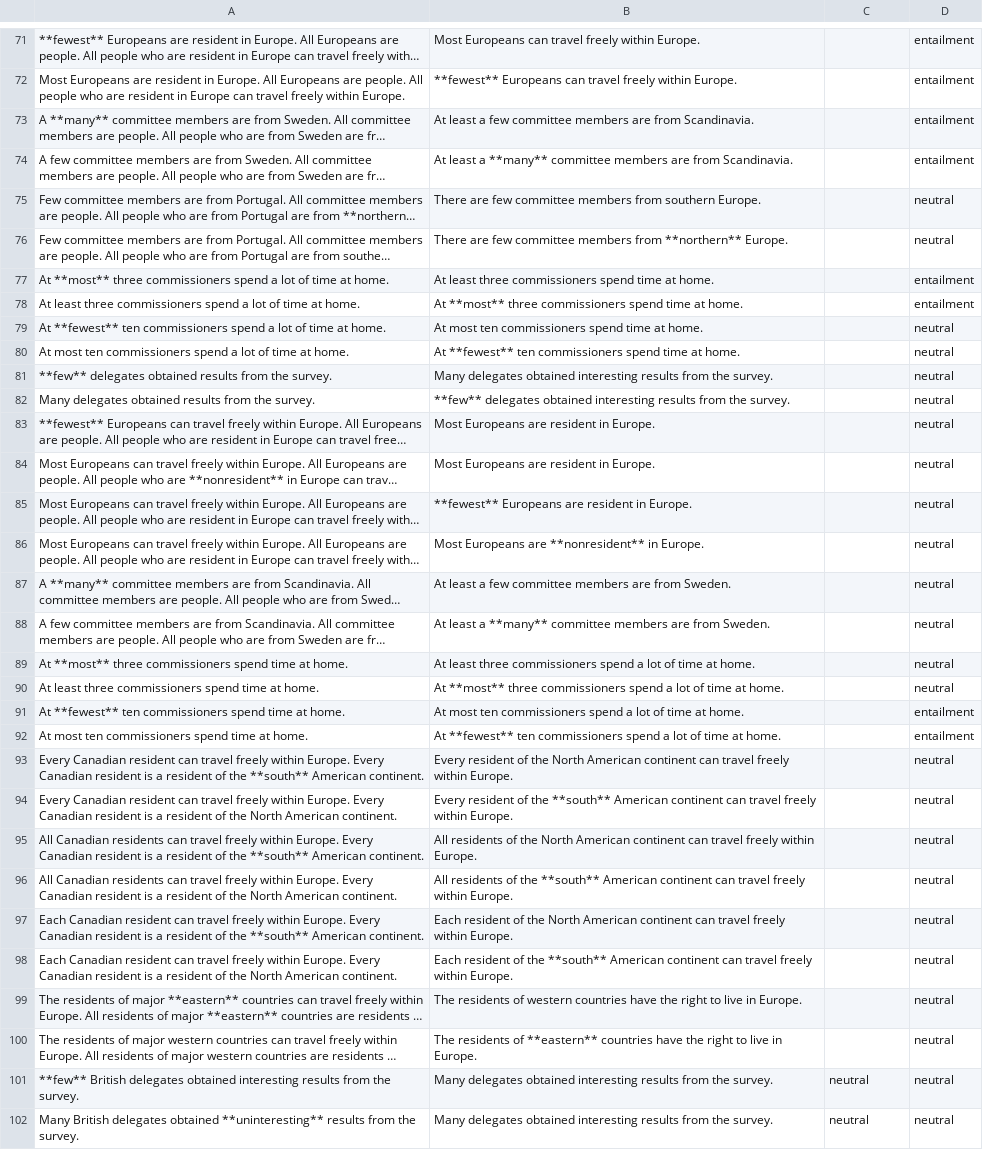
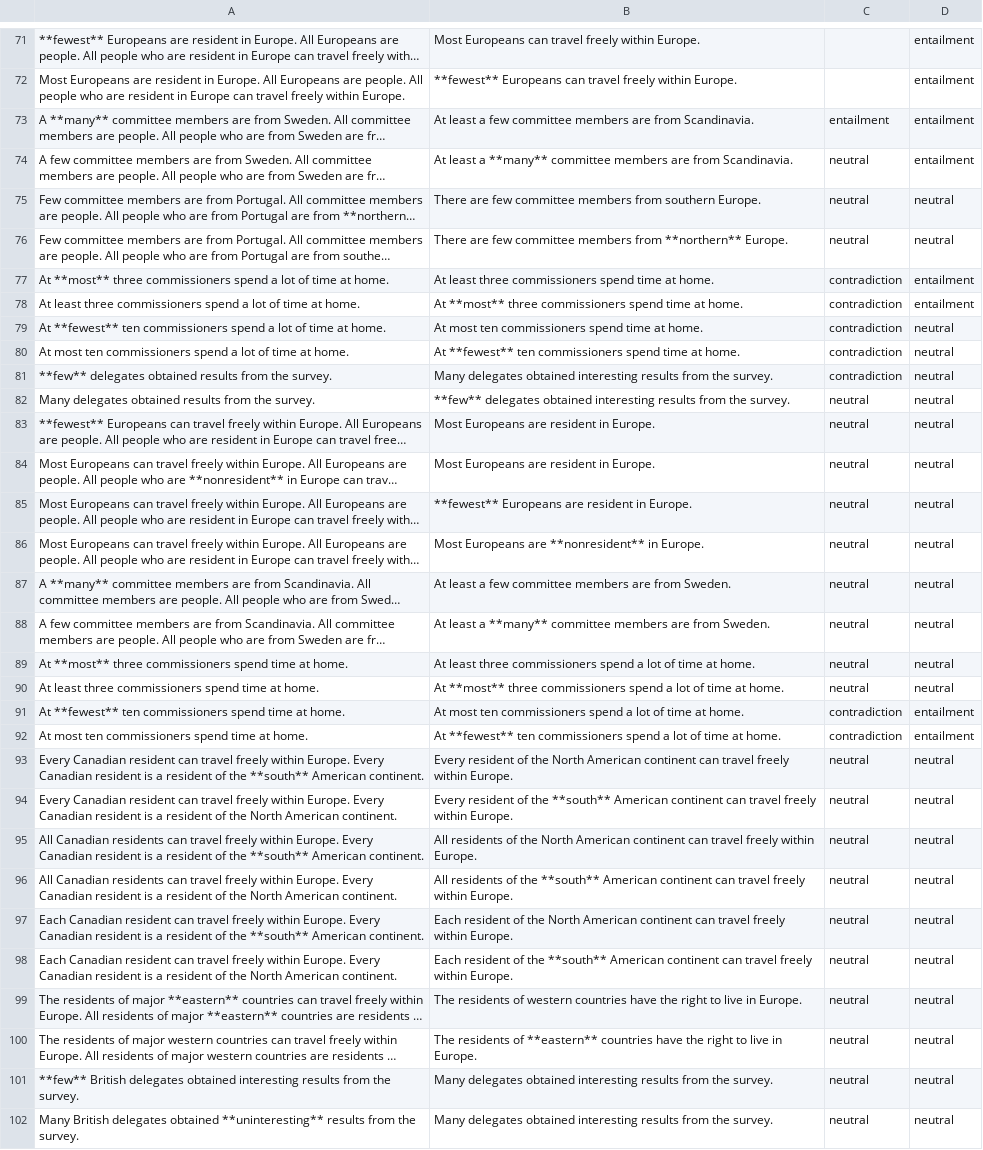
Before and after one commit to stefanDeveloper/inference, a CSV file: data/evaluation_adjectives.csv, drawn as a sheet; only a part is shown, gaps mark what is left out; long unchanged cells end in …; the diff names each change by its address in the sheet, - before the commit and + after, or states it on an @@ line.

Commit message:
evaluation_adjectives: Batch 3

```diff
--- a/data/evaluation_adjectives.csv
+++ b/data/evaluation_adjectives.csv
-C73: (empty)
+C73: entailment
-C74:C76: (empty)
+C74:C76: neutral
-C77:C81: (empty)
+C77:C81: contradiction
-C82:C90: (empty)
+C82:C90: neutral
-C91:C92: (empty)
+C91:C92: contradiction
-C93:C100: (empty)
+C93:C100: neutral
```
